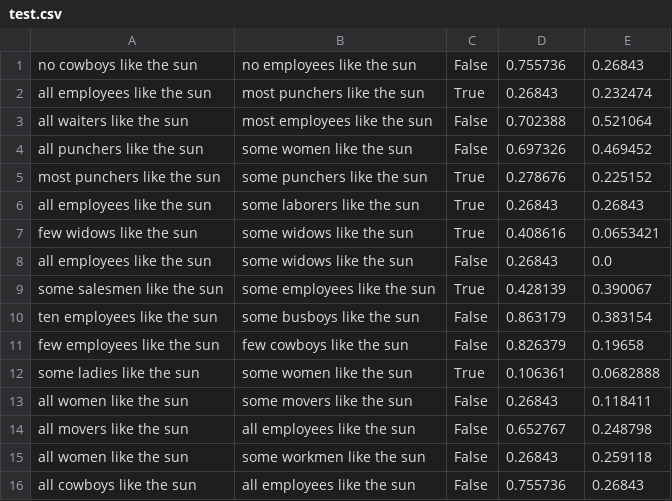
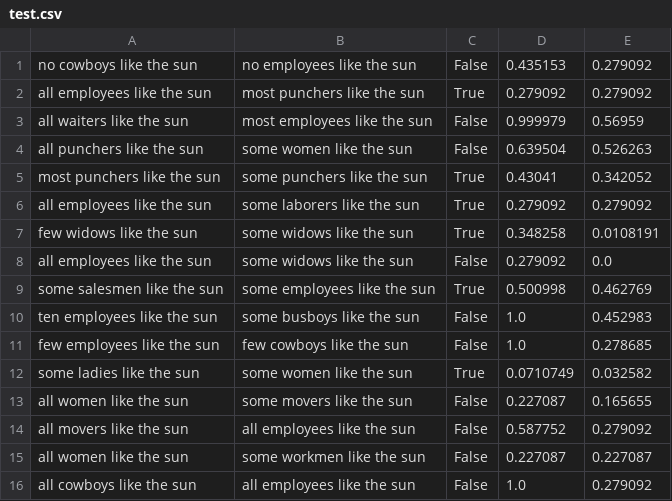
Before and after one commit to daoudclarke/probabilistic-semantics-paper, a CSV file: code/test.csv, drawn as a sheet; only a part is shown; the diff covers the shown part only.

```diff
--- a/code/test.csv
+++ b/code/test.csv
@@ -1,16 +1,16 @@
-no cowboys like the sun	no employees like the sun	False	0.755736	0.26843
-all employees like the sun	most punchers like the sun	True	0.26843	0.232474
-all waiters like the sun	most employees like the sun	False	0.702388	0.521064
-all punchers like the sun	some women like the sun	False	0.697326	0.469452
-most punchers like the sun	some punchers like the sun	True	0.278676	0.225152
-all employees like the sun	some laborers like the sun	True	0.26843	0.26843
-few widows like the sun	some widows like the sun	True	0.408616	0.0653421
-all employees like the sun	some widows like the sun	False	0.26843	0.0
-some salesmen like the sun	some employees like the sun	True	0.428139	0.390067
-ten employees like the sun	some busboys like the sun	False	0.863179	0.383154
-few employees like the sun	few cowboys like the sun	False	0.826379	0.19658
-some ladies like the sun	some women like the sun	True	0.106361	0.0682888
-all women like the sun	some movers like the sun	False	0.26843	0.118411
-all movers like the sun	all employees like the sun	False	0.652767	0.248798
-all women like the sun	some workmen like the sun	False	0.26843	0.259118
-all cowboys like the sun	all employees like the sun	False	0.755736	0.26843
+no cowboys like the sun	no employees like the sun	False	0.435153	0.279092
+all employees like the sun	most punchers like the sun	True	0.279092	0.279092
+all waiters like the sun	most employees like the sun	False	0.999979	0.56959
+all punchers like the sun	some women like the sun	False	0.639504	0.526263
+most punchers like the sun	some punchers like the sun	True	0.43041	0.342052
+all employees like the sun	some laborers like the sun	True	0.279092	0.279092
+few widows like the sun	some widows like the sun	True	0.348258	0.0108191
+all employees like the sun	some widows like the sun	False	0.279092	0.0
+some salesmen like the sun	some employees like the sun	True	0.500998	0.462769
+ten employees like the sun	some busboys like the sun	False	1.0	0.452983
+few employees like the sun	few cowboys like the sun	False	1.0	0.278685
+some ladies like the sun	some women like the sun	True	0.0710749	0.032582
+all women like the sun	some movers like the sun	False	0.227087	0.165655
+all movers like the sun	all employees like the sun	False	0.587752	0.279092
+all women like the sun	some workmen like the sun	False	0.227087	0.227087
+all cowboys like the sun	all employees like the sun	False	1.0	0.279092
```
Also changed, not shown: 81 edited cells elsewhere in this file, code/train.csv, 3 other files.
